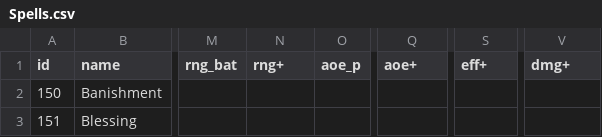
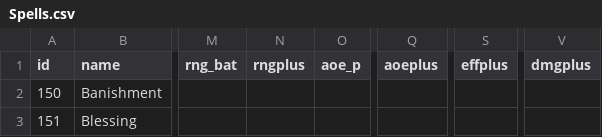
Before and after one commit to larzm42/dom4editor, a CSV file: inspector/gamedata/Spells.csv, drawn as a sheet; only a part is shown, gaps mark what is left out; the diff names each change by its address in the sheet, - before the commit and + after, or states it on an @@ line.

```diff
--- a/inspector/gamedata/Spells.csv
+++ b/inspector/gamedata/Spells.csv
-N1: rng+
+N1: rngplus
-Q1: aoe+
+Q1: aoeplus
-S1: eff+
+S1: effplus
-V1: dmg+
+V1: dmgplus
```
Also changed, not shown: inspector/gamedata/BaseW.csv, 5 other files.
